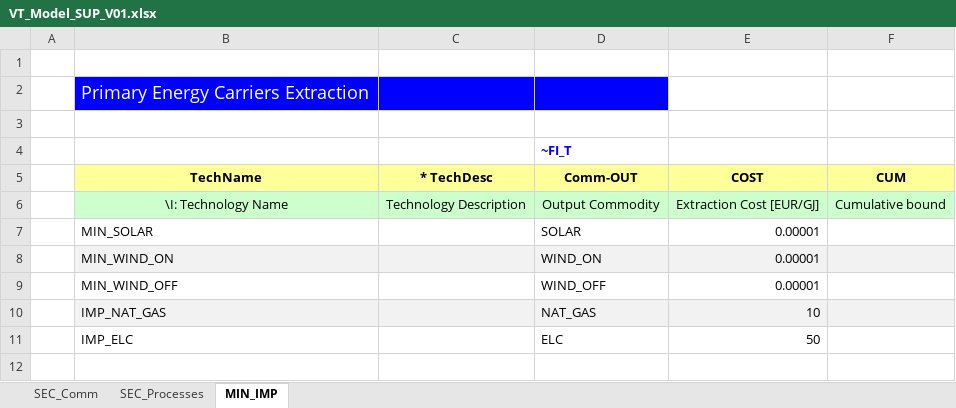
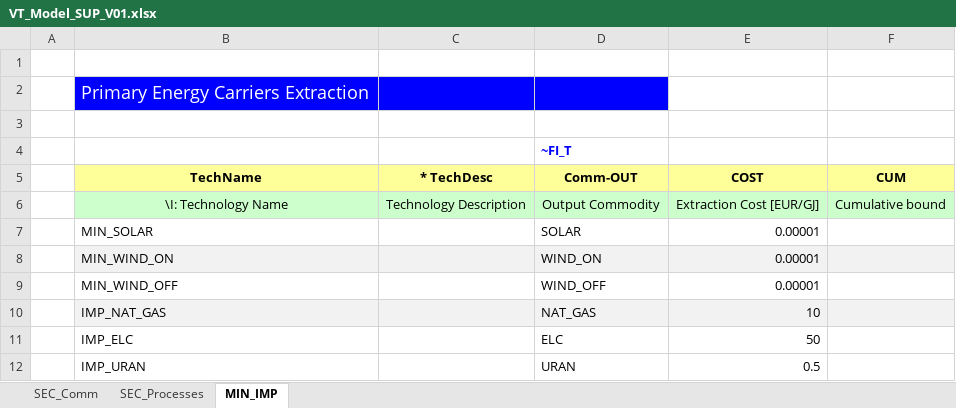
Before and after one commit to sarajgje/TIMES_PROJECT_1, an Excel workbook: VT_Model_SUP_V01.xlsx, sheet MIN_IMP, drawn as a sheet; values as stored, in another font and other column widths than the file's, no borders; the diff names each change by its address in the sheet, - before the commit and + after, or states it on an @@ line.

Commit message:
added uran

```diff
--- a/VT_Model_SUP_V01.xlsx (sheet MIN_IMP)
+++ b/VT_Model_SUP_V01.xlsx (sheet MIN_IMP)
+row 12:  | IMP_URAN |  | URAN | 0.5
```
Also changed, not shown: sheet SEC_Processes, sheet SEC_Comm, 1 other file.
